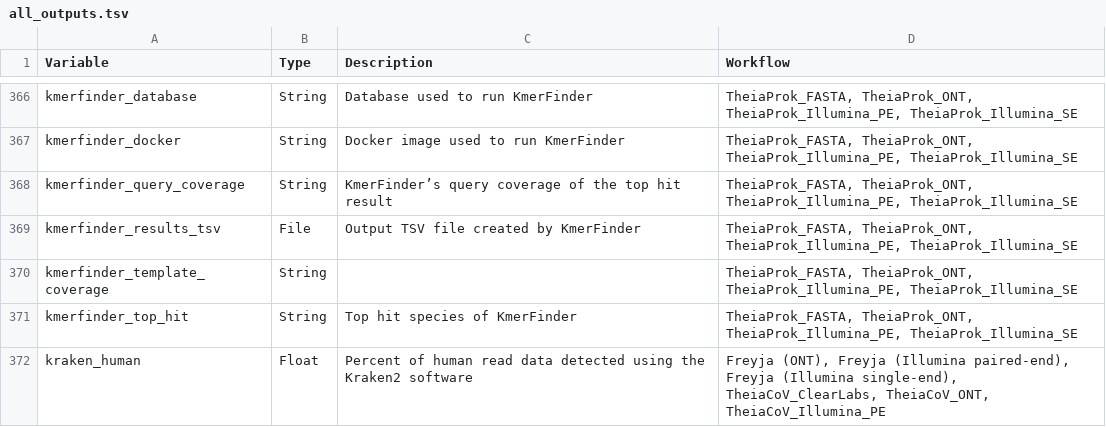
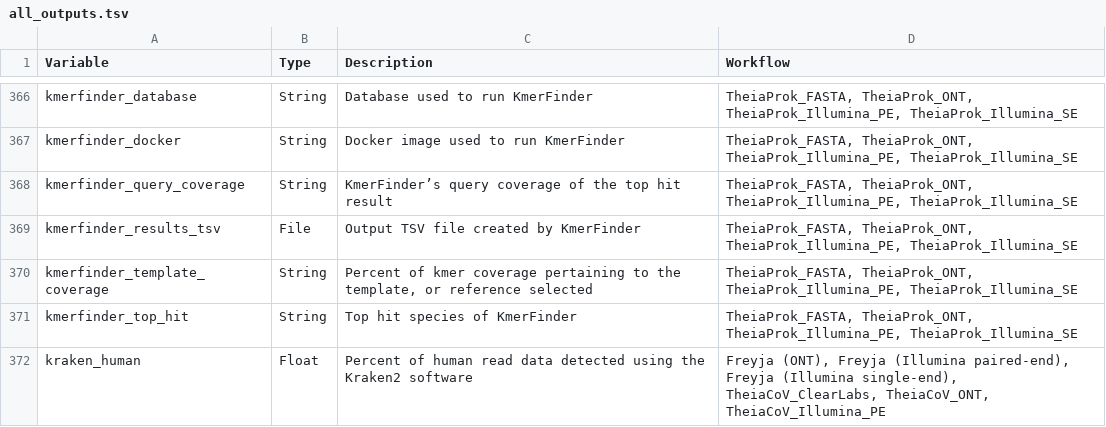
Before and after one commit to theiagen/public_health_bioinformatics, a TSV file: docs/assets/tables/all_outputs.tsv, drawn as a sheet; only a part is shown, gaps mark what is left out.

Commit message:
add output description to kmerfinder and turn addresses into links

```diff
--- a/docs/assets/tables/all_outputs.tsv
+++ b/docs/assets/tables/all_outputs.tsv
@@ -369,3 +369,3 @@ kmerfinder_query_coverage	String	KmerFinder’s query coverage of the top hit re
 kmerfinder_results_tsv	File	Output TSV file created by KmerFinder	TheiaProk_FASTA, TheiaProk_ONT, TheiaProk_Illumina_PE, TheiaProk_Illumina_SE
-kmerfinder_template_coverage	String		TheiaProk_FASTA, TheiaProk_ONT, TheiaProk_Illumina_PE, TheiaProk_Illumina_SE
+kmerfinder_template_coverage	String	Percent of kmer coverage pertaining to the template, or reference selected	TheiaProk_FASTA, TheiaProk_ONT, TheiaProk_Illumina_PE, TheiaProk_Illumina_SE
 kmerfinder_top_hit	String	Top hit species of KmerFinder	TheiaProk_FASTA, TheiaProk_ONT, TheiaProk_Illumina_PE, TheiaProk_Illumina_SE
```
Also changed, not shown: 1 other file.
